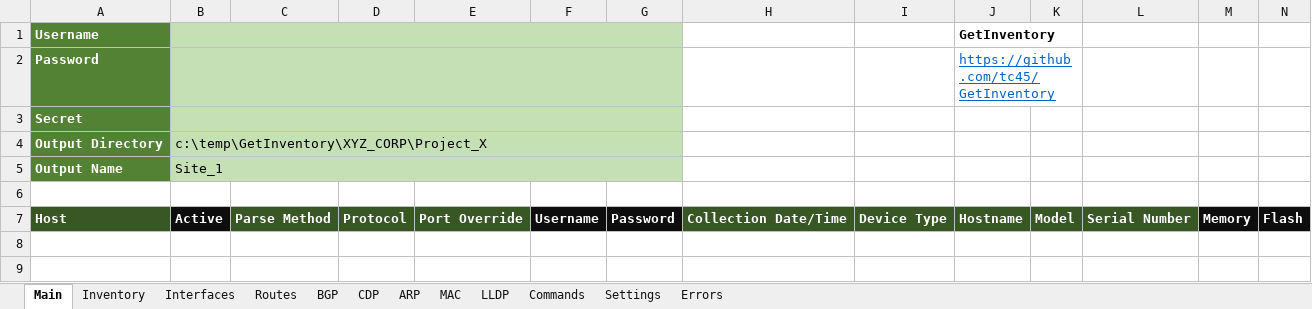
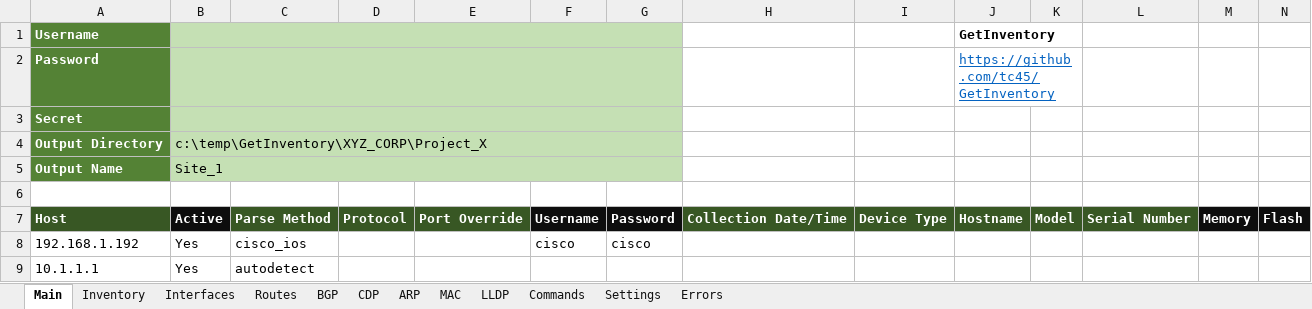
Before and after one commit to tc45/GetInventory, an Excel workbook: GetInventory - Default.xlsx, sheet Main, drawn as a sheet; only a part is shown; values as stored, in another font and other column widths than the file's, no borders; rows hold the shown columns only; the diff names each change by its address in the sheet, - before the commit and + after, or states it on an @@ line.

```diff
--- a/GetInventory - Default.xlsx (sheet Main)
+++ b/GetInventory - Default.xlsx (sheet Main)
+row 8: 192.168.1.192 | Yes | cisco_ios |  |  | cisco | cisco
+row 9: 10.1.1.1 | Yes | autodetect
```
Also changed, not shown: 1 other file.
